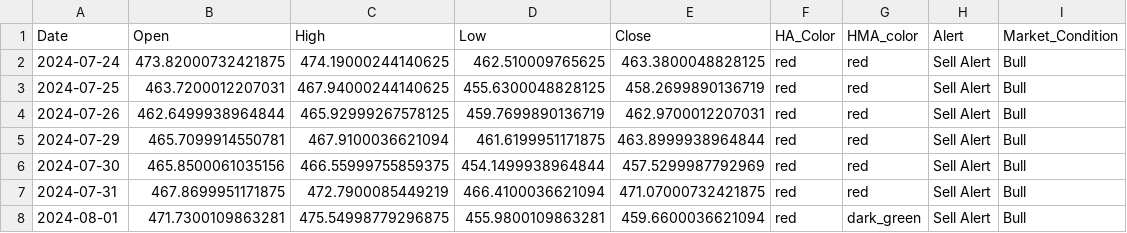
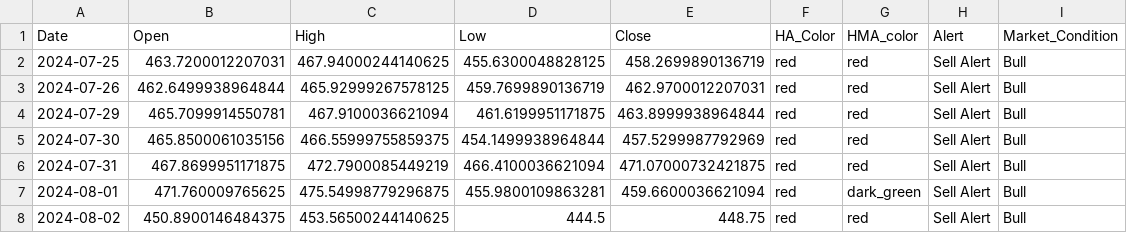
Before and after one commit to rbnyng/trend_alert_HA, a CSV file: last_seven_days.csv, drawn as a sheet.

```diff
--- a/last_seven_days.csv
+++ b/last_seven_days.csv
@@ -1,3 +1,2 @@
 Date,Open,High,Low,Close,HA_Color,HMA_color,Alert,Market_Condition
-2024-07-24,473.82000732421875,474.19000244140625,462.510009765625,463.3800048828125,red,red,Sell Alert,Bull
 2024-07-25,463.7200012207031,467.94000244140625,455.6300048828125,458.2699890136719,red,red,Sell Alert,Bull
@@ -7,2 +6,3 @@ Date,Open,High,Low,Close,HA_Color,HMA_color,Alert,Market_Condition
 2024-07-31,467.8699951171875,472.7900085449219,466.4100036621094,471.07000732421875,red,red,Sell Alert,Bull
-2024-08-01,471.7300109863281,475.54998779296875,455.9800109863281,459.6600036621094,red,dark_green,Sell Alert,Bull
+2024-08-01,471.760009765625,475.54998779296875,455.9800109863281,459.6600036621094,red,dark_green,Sell Alert,Bull
+2024-08-02,450.8900146484375,453.56500244140625,444.5,448.75,red,red,Sell Alert,Bull
```
